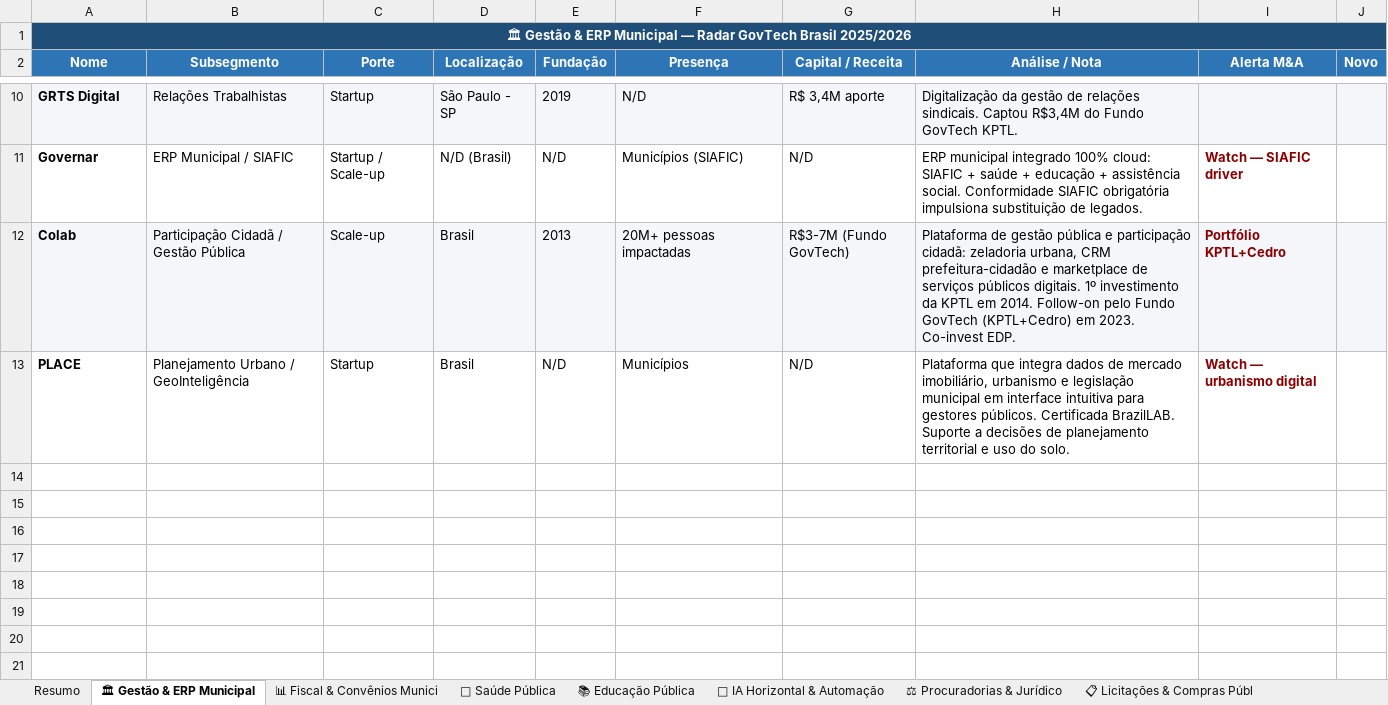
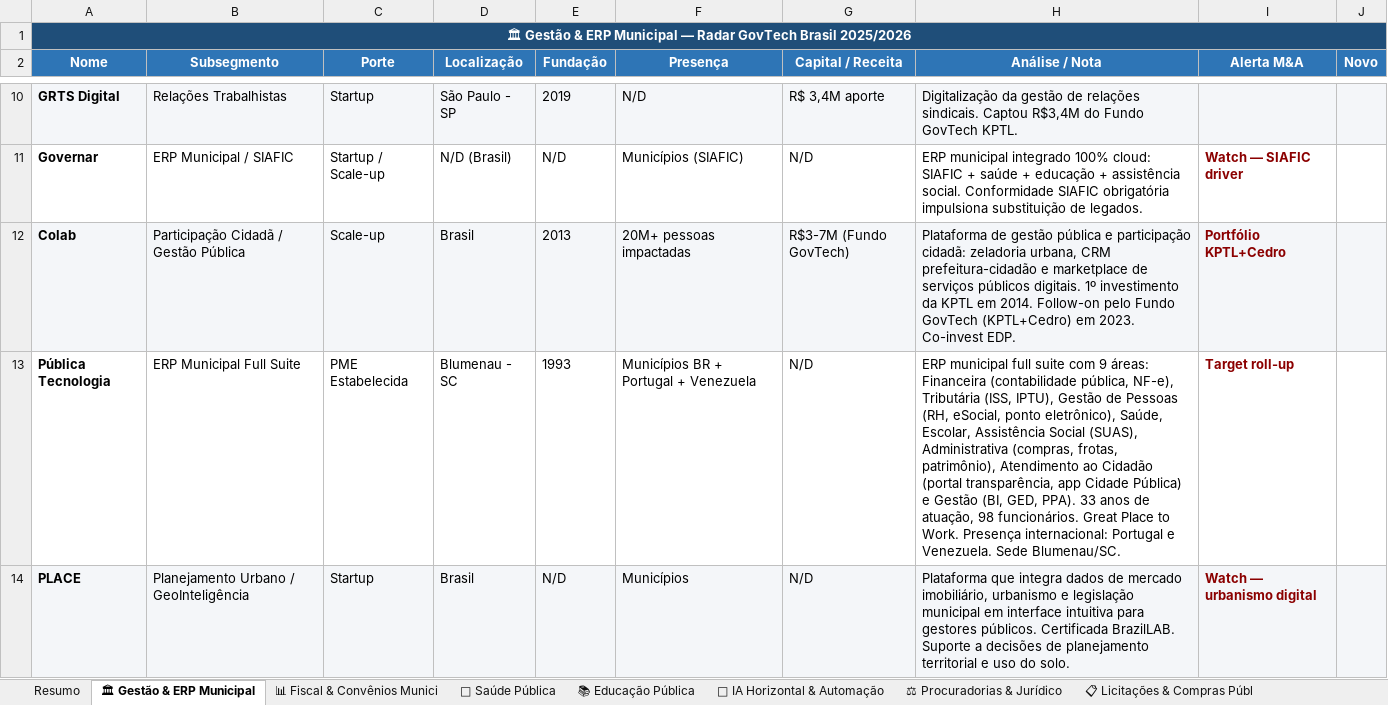
Before and after one commit to tossulino/govtech, an Excel workbook: Radar_GovTechs_Brasil_2026.xlsx, sheet 🏛 Gestão & ERP Municipal, drawn as a sheet; only a part is shown, gaps mark what is left out; values as stored, in another font and other column widths than the file's, no borders; addresses are those after the commit; the diff names each change by its address in the sheet, - before the commit and + after, or states it on an @@ line.

```diff
--- a/Radar_GovTechs_Brasil_2026.xlsx (sheet 🏛 Gestão & ERP Municipal)
+++ b/Radar_GovTechs_Brasil_2026.xlsx (sheet 🏛 Gestão & ERP Municipal)
+row 13: Pública Tecnologia | ERP Municipal Full Suite | PME Estabelecida | Blumenau - SC | 1993 | Municípios BR + Portugal + Venezuela | N/D | ERP municipal full suite com 9 áreas: Financeira (contabilidade pública, NF-e), Tributária (ISS, IPTU), Gestão de Pessoas (RH, eSocial, ponto eletrônico), Saúde, Escolar, Assistência Social (SUAS), Administrativa (compras, frotas, patrimônio), Atendimento ao Cidadão (portal transparência, app Cidade Pública) e Gestão (BI, GED, PPA). 33 anos de atuação, 98 funcionários. Great Place to Work. Presença internacional: Portugal e Venezuela. Sede Blumenau/SC. | Target roll-up
-A14:J14 fill: none
+A14:J14 fill: #F4F6F9
```
Also changed, not shown: sheet 🏥 Saúde Pública, sheet Resumo, 2 other files.
